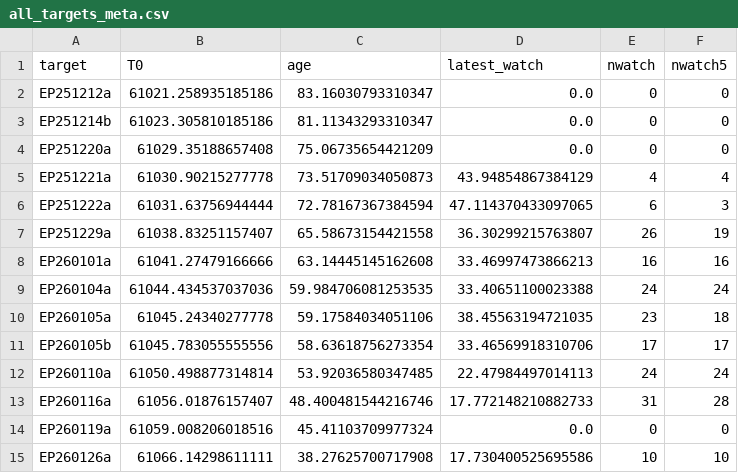
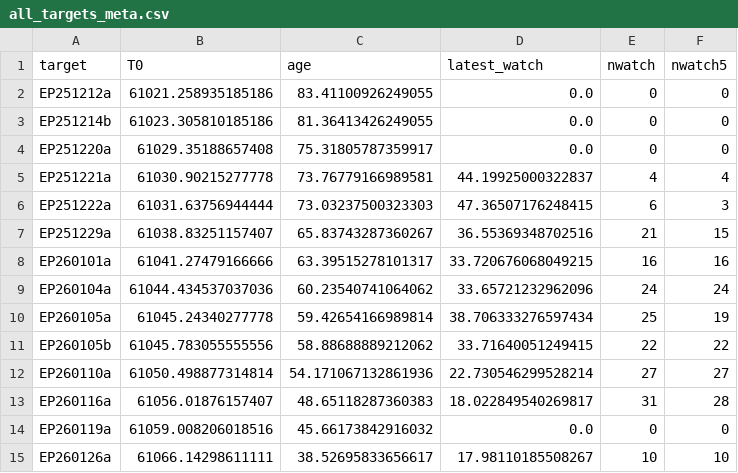
Before and after one commit to LAujust/Follow_up, a CSV file: results/all_targets_meta.csv, drawn as a sheet; only a part is shown; the diff covers the shown part only.

```diff
--- a/results/all_targets_meta.csv
+++ b/results/all_targets_meta.csv
@@ -1,15 +1,15 @@
 target,T0,age,latest_watch,nwatch,nwatch5
-EP251212a,61021.258935185186,83.16030793310347,0.0,0,0
-EP251214b,61023.305810185186,81.11343293310347,0.0,0,0
-EP251220a,61029.35188657408,75.06735654421209,0.0,0,0
-EP251221a,61030.90215277778,73.51709034050873,43.94854867384129,4,4
-EP251222a,61031.63756944444,72.78167367384594,47.114370433097065,6,3
-EP251229a,61038.83251157407,65.58673154421558,36.30299215763807,26,19
-EP260101a,61041.27479166666,63.14445145162608,33.46997473866213,16,16
-EP260104a,61044.434537037036,59.984706081253535,33.40651100023388,24,24
-EP260105a,61045.24340277778,59.17584034051106,38.45563194721035,23,18
-EP260105b,61045.783055555556,58.63618756273354,33.46569918310706,17,17
-EP260110a,61050.498877314814,53.92036580347485,22.47984497014113,24,24
-EP260116a,61056.01876157407,48.400481544216746,17.772148210882733,31,28
-EP260119a,61059.008206018516,45.41103709977324,0.0,0,0
-EP260126a,61066.14298611111,38.27625700717908,17.730400525695586,10,10
+EP251212a,61021.258935185186,83.41100926249055,0.0,0,0
+EP251214b,61023.305810185186,81.36413426249055,0.0,0,0
+EP251220a,61029.35188657408,75.31805787359917,0.0,0,0
+EP251221a,61030.90215277778,73.76779166989581,44.19925000322837,4,4
+EP251222a,61031.63756944444,73.03237500323303,47.36507176248415,6,3
+EP251229a,61038.83251157407,65.83743287360267,36.55369348702516,21,15
+EP260101a,61041.27479166666,63.39515278101317,33.720676068049215,16,16
+EP260104a,61044.434537037036,60.23540741064062,33.65721232962096,24,24
+EP260105a,61045.24340277778,59.42654166989814,38.706333276597434,25,19
+EP260105b,61045.783055555556,58.88688889212062,33.71640051249415,22,22
+EP260110a,61050.498877314814,54.171067132861936,22.730546299528214,27,27
+EP260116a,61056.01876157407,48.65118287360383,18.022849540269817,31,28
+EP260119a,61059.008206018516,45.66173842916032,0.0,0,0
+EP260126a,61066.14298611111,38.52695833656617,17.98110185508267,10,10
```
Also changed, not shown: 22 edited cells elsewhere in this file, results/all_targets_timeline.csv, 14 other files.
